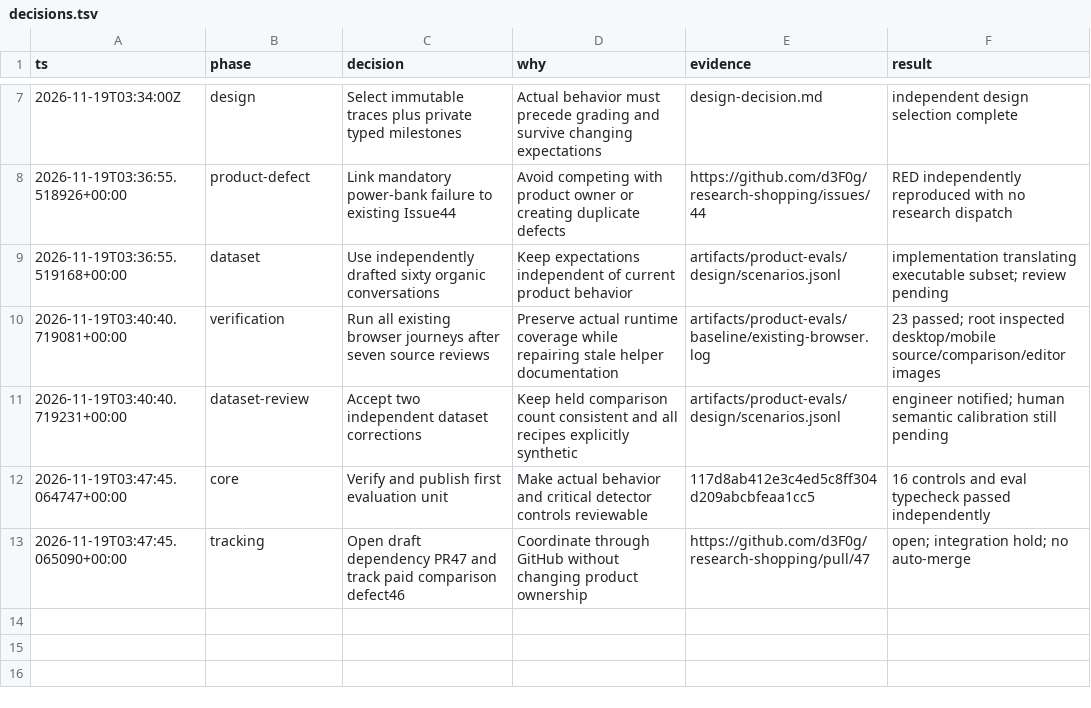
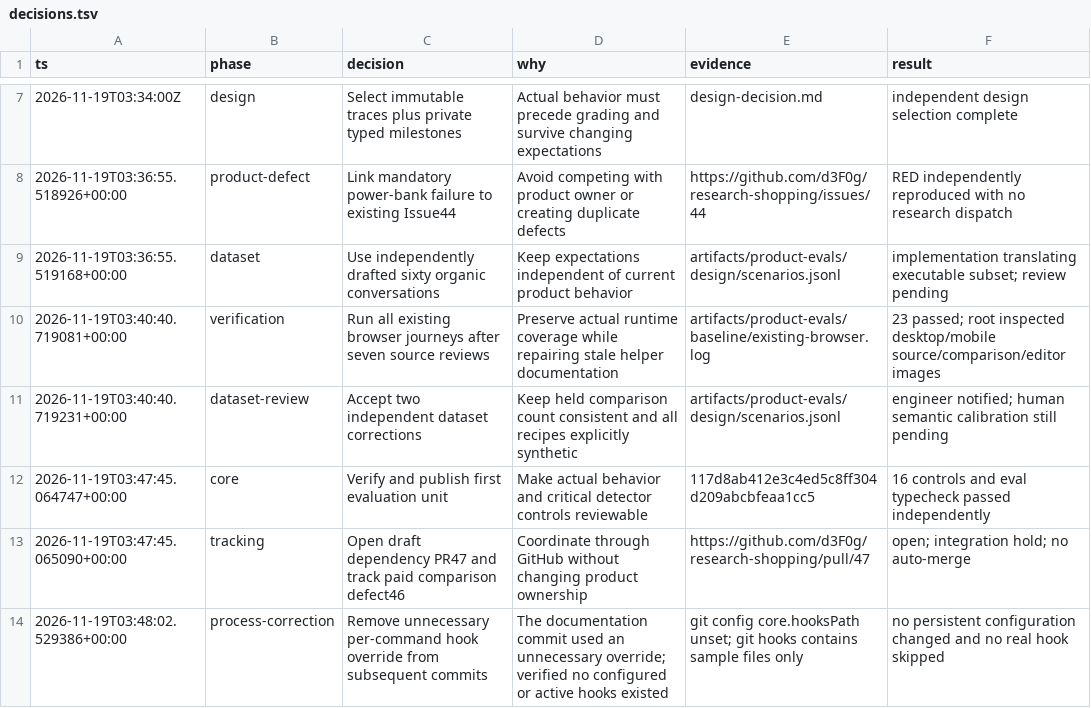
Before and after one commit to d3F0g/research-shopping, a TSV file: .codex/pstack-runs/product-evals/decisions.tsv, drawn as a sheet; only a part is shown, gaps mark what is left out; the diff names each change by its address in the sheet, - before the commit and + after, or states it on an @@ line.

Commit message:
Maintain normal application verification and document evaluation commands

```diff
--- a/.codex/pstack-runs/product-evals/decisions.tsv
+++ b/.codex/pstack-runs/product-evals/decisions.tsv
+row 14: 2026-11-19T03:48:02.529386+00:00 | process-correction | Remove unnecessary per-command hook override from subsequent commits | The documentation commit used an unnecessary override; verified no configured or active hooks existed | git config core.hooksPath unset; git hooks contains sample files only | no persistent configuration changed and no real hook skipped
```
Also changed, not shown: 10 other files.
